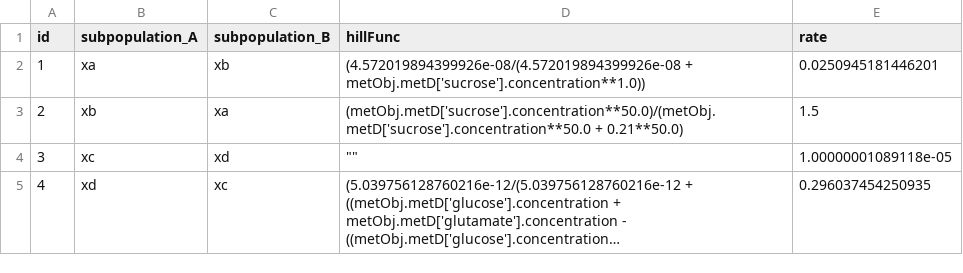
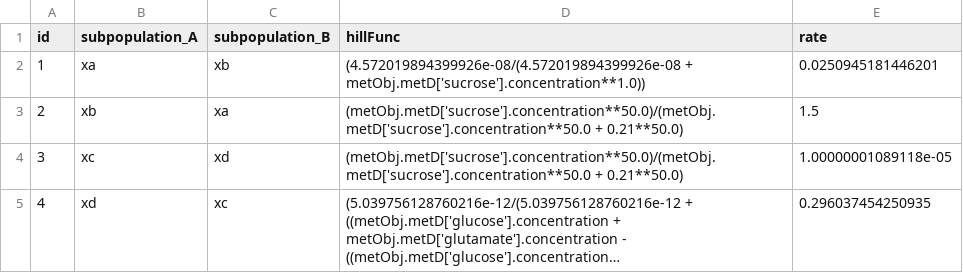
Before and after one commit to sumaiiya/simulation_envs, a TSV file: files/db_tables/subpopulations2subpopulations.tsv, drawn as a sheet; long unchanged cells end in …; the diff names each change by its address in the sheet, - before the commit and + after, or states it on an @@ line.

Commit message:
Update subpopulations2subpopulations.tsv

```diff
--- a/files/db_tables/subpopulations2subpopulations.tsv
+++ b/files/db_tables/subpopulations2subpopulations.tsv
-D4 (hillFunc): ""
+D4 (hillFunc): (metObj.metD['sucrose'].concentration**50.0)/(metObj.metD['sucrose'].concentration**50.0 + 0.21**50.0)
```
